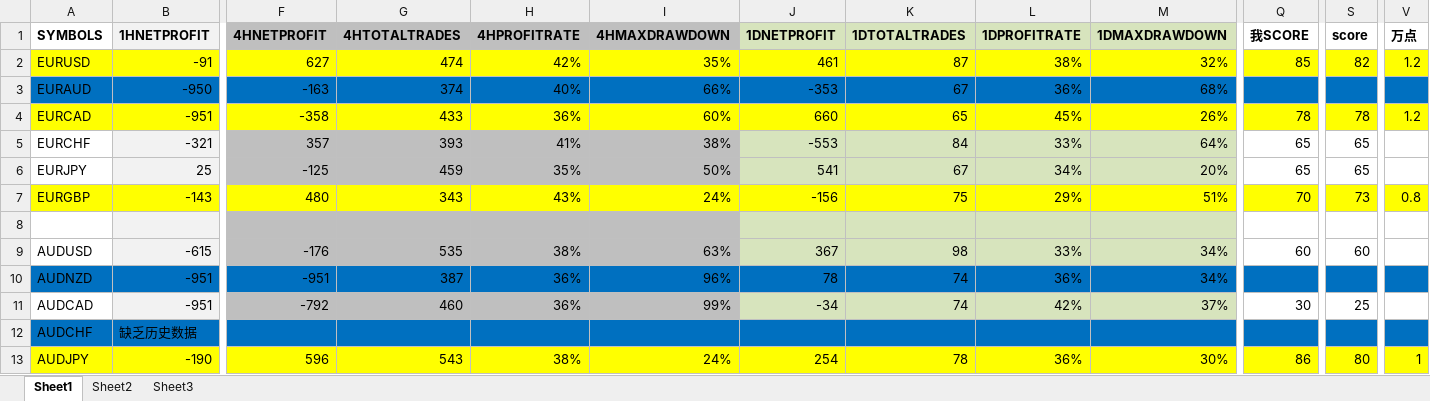
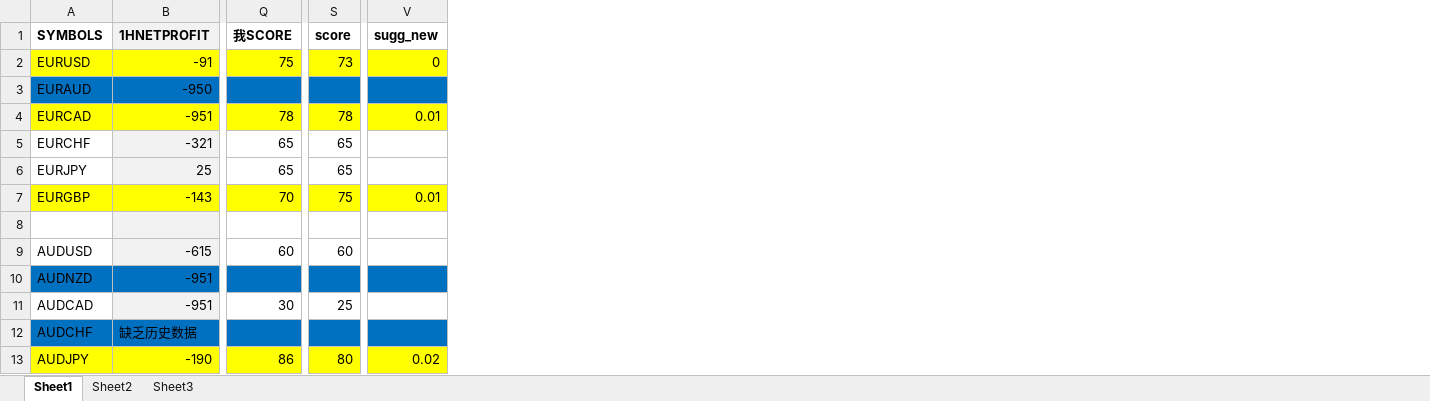
Before and after one commit to ujfjhz/FFFF, an Excel workbook: Docs/report_alpha.xlsx, sheet Sheet1, drawn as a sheet; only a part is shown, gaps mark what is left out; values as stored, in another font and other column widths than the file's, no borders; removed rows and columns are numbered as before the commit, all else as after; the diff names each change by its address in the sheet, - before the commit and + after, or states it on an @@ line.

```diff
--- a/Docs/report_alpha.xlsx (sheet Sheet1)
+++ b/Docs/report_alpha.xlsx (sheet Sheet1)
@@ column F (4HNETPROFIT) hidden, rows 2-13: 627 | -163 | -358 | 357 | -125 | 480 |  | -176 | -951 | -792 |  | 596 @@
@@ column G (4HTOTALTRADES) hidden, rows 2-13: 474 | 374 | 433 | 393 | 459 | 343 |  | 535 | 387 | 460 |  | 543 @@
@@ column H (4HPROFITRATE) hidden, rows 2-13: 42% | 40% | 36% | 41% | 35% | 43% |  | 38% | 36% | 36% |  | 38% @@
@@ column I (4HMAXDRAWDOWN) hidden, rows 2-13: 35% | 66% | 60% | 38% | 50% | 24% |  | 63% | 96% | 99% |  | 24% @@
@@ column J (1DNETPROFIT) hidden, rows 2-13: 461 | -353 | 660 | -553 | 541 | -156 |  | 367 | 78 | -34 |  | 254 @@
@@ column K (1DTOTALTRADES) hidden, rows 2-13: 87 | 67 | 65 | 84 | 67 | 75 |  | 98 | 74 | 74 |  | 78 @@
@@ column L (1DPROFITRATE) hidden, rows 2-13: 38% | 36% | 45% | 33% | 34% | 29% |  | 33% | 36% | 42% |  | 36% @@
@@ column M (1DMAXDRAWDOWN) hidden, rows 2-13: 32% | 68% | 26% | 64% | 20% | 51% |  | 34% | 34% | 37% |  | 30% @@
-column V (万点), rows 2-13: 1.2 |  | 1.2 |  |  | 0.8 |  |  |  |  |  | 1
+column V (sugg_new), rows 2-13: 0 |  | 0.01 |  |  | 0.01 |  |  |  |  |  | 0.02
-Q2 (我SCORE): 85
+Q2 (我SCORE): 75
-S2 (score): 82
+S2 (score): 73
-S7 (score): 73
+S7 (score): 75
```
Also changed, not shown: 9 other files.
